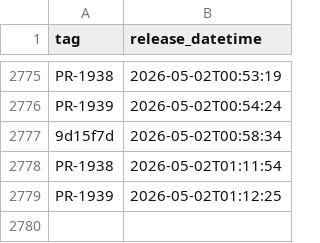
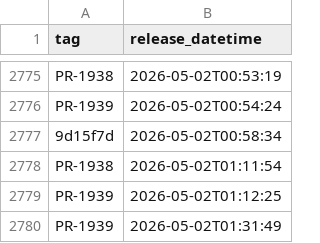
Before and after one commit to uk-gov-mirror/nhsdigital.electronic-prescription-service-clinical-prescription-tracker, a CSV file: _data/internal-dev_deployments.csv, drawn as a sheet; only a part is shown, gaps mark what is left out; the diff names each change by its address in the sheet, - before the commit and + after, or states it on an @@ line.

```diff
--- a/_data/internal-dev_deployments.csv
+++ b/_data/internal-dev_deployments.csv
+row 2780: PR-1939 | 2026-05-02T01:31:49
```
Also changed, not shown: 1 other file.
